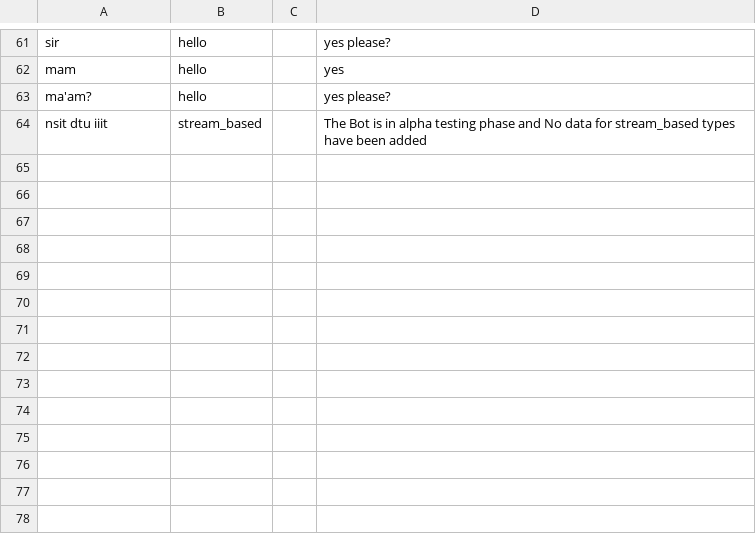
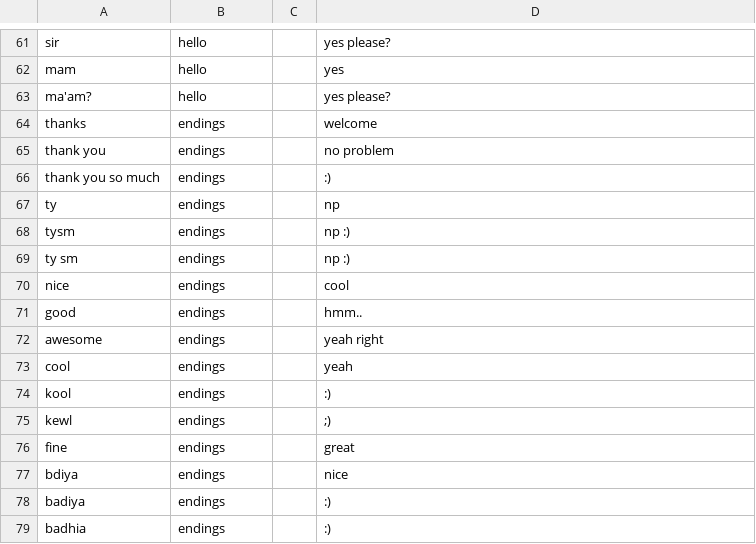
Before and after one commit to gabru-md/NSIT-Bot, a CSV file: responses/hello_bot.csv, drawn as a sheet; only a part is shown, gaps mark what is left out.

Commit message:
updated hello_bot.csv

```diff
--- a/responses/hello_bot.csv
+++ b/responses/hello_bot.csv
@@ -63,2 +63,17 @@ mam,hello,,yes
 ma'am?,hello,,yes please?
-nsit dtu iiit ,stream_based,,The Bot is in alpha testing phase and No data for stream_based types have been added
+thanks,endings,,welcome
+thank you,endings,,no problem
+thank you so much,endings,,:)
+ty,endings,,np
+tysm,endings,,np :)
+ty sm,endings,,np :)
+nice,endings,,cool
+good,endings,,hmm..
+awesome,endings,,yeah right
+cool,endings,,yeah
+kool,endings,,:)
+kewl,endings,,;)
+fine,endings,,great
+bdiya,endings,,nice
+badiya,endings,,:)
+badhia,endings,,:)
```
